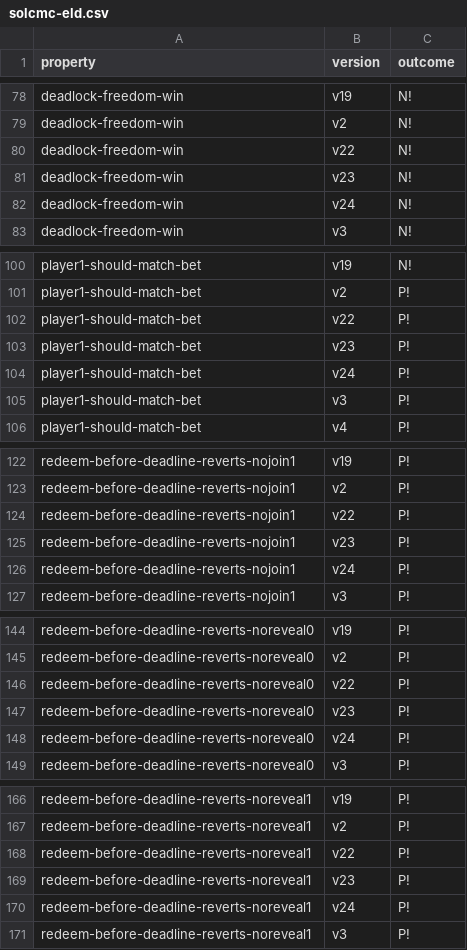
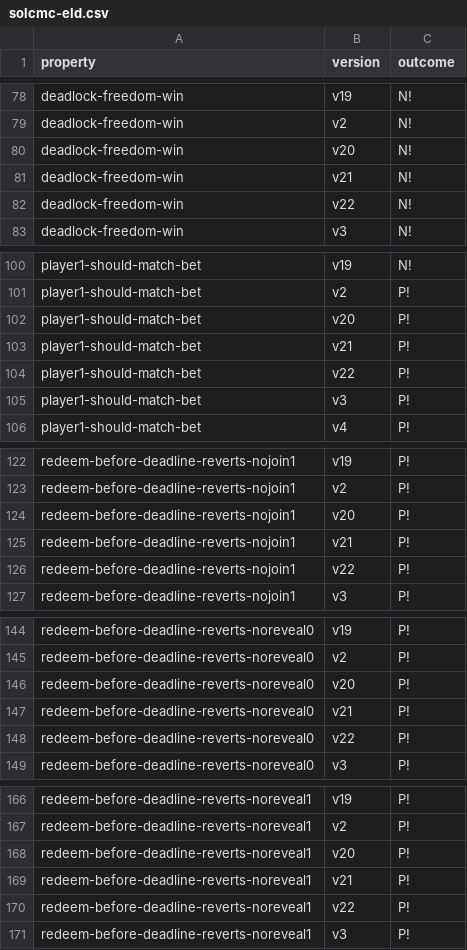
Before and after one commit to mmoonttii/contracts-verification-benchmark, a CSV file: contracts/lottery/solcmc-eld.csv, drawn as a sheet; only a part is shown, gaps mark what is left out; the diff covers the shown part only.

```diff
--- a/contracts/lottery/solcmc-eld.csv
+++ b/contracts/lottery/solcmc-eld.csv
@@ -79,5 +79,5 @@ deadlock-freedom-win,v19,N!
 deadlock-freedom-win,v2,N!
+deadlock-freedom-win,v20,N!
+deadlock-freedom-win,v21,N!
 deadlock-freedom-win,v22,N!
-deadlock-freedom-win,v23,N!
-deadlock-freedom-win,v24,N!
 deadlock-freedom-win,v3,N!
@@ -101,5 +101,5 @@ player1-should-match-bet,v19,N!
 player1-should-match-bet,v2,P!
+player1-should-match-bet,v20,P!
+player1-should-match-bet,v21,P!
 player1-should-match-bet,v22,P!
-player1-should-match-bet,v23,P!
-player1-should-match-bet,v24,P!
 player1-should-match-bet,v3,P!
@@ -123,5 +123,5 @@ redeem-before-deadline-reverts-nojoin1,v19,P!
 redeem-before-deadline-reverts-nojoin1,v2,P!
+redeem-before-deadline-reverts-nojoin1,v20,P!
+redeem-before-deadline-reverts-nojoin1,v21,P!
 redeem-before-deadline-reverts-nojoin1,v22,P!
-redeem-before-deadline-reverts-nojoin1,v23,P!
-redeem-before-deadline-reverts-nojoin1,v24,P!
 redeem-before-deadline-reverts-nojoin1,v3,P!
@@ -145,5 +145,5 @@ redeem-before-deadline-reverts-noreveal0,v19,P!
 redeem-before-deadline-reverts-noreveal0,v2,P!
+redeem-before-deadline-reverts-noreveal0,v20,P!
+redeem-before-deadline-reverts-noreveal0,v21,P!
 redeem-before-deadline-reverts-noreveal0,v22,P!
-redeem-before-deadline-reverts-noreveal0,v23,P!
-redeem-before-deadline-reverts-noreveal0,v24,P!
 redeem-before-deadline-reverts-noreveal0,v3,P!
@@ -167,5 +167,5 @@ redeem-before-deadline-reverts-noreveal1,v19,P!
 redeem-before-deadline-reverts-noreveal1,v2,P!
+redeem-before-deadline-reverts-noreveal1,v20,P!
+redeem-before-deadline-reverts-noreveal1,v21,P!
 redeem-before-deadline-reverts-noreveal1,v22,P!
-redeem-before-deadline-reverts-noreveal1,v23,P!
-redeem-before-deadline-reverts-noreveal1,v24,P!
 redeem-before-deadline-reverts-noreveal1,v3,P!
```
Also changed, not shown: 20 added rows, 20 removed rows and 5 edited cells elsewhere in this file, contracts/lottery/certora.csv, contracts/lottery/solcmc-z3.csv.
